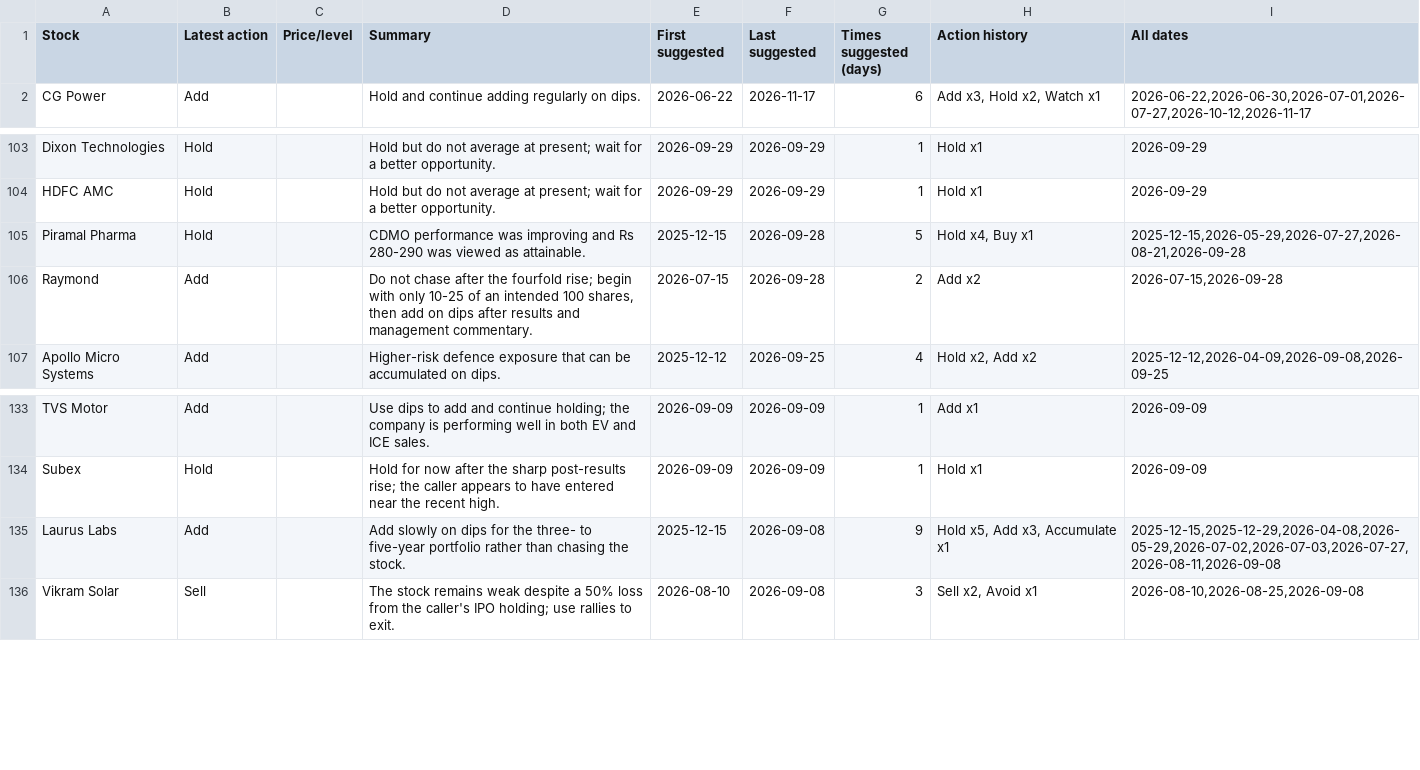
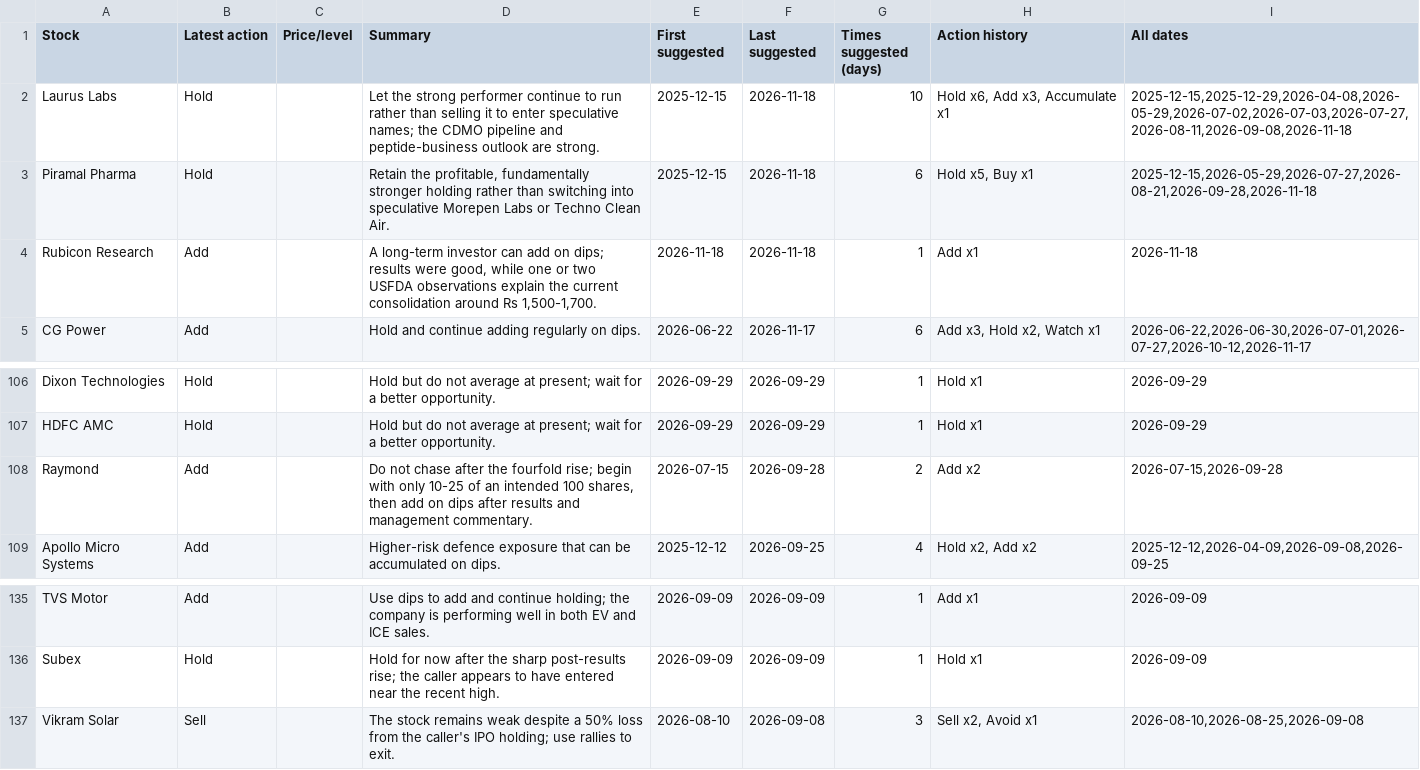
Before and after one commit to teja788/business_breakfast_youtube_summarizer, a CSV file: output/kranti/recommendations.csv, drawn as a sheet; only a part is shown, gaps mark what is left out.

```diff
--- a/output/kranti/recommendations.csv
+++ b/output/kranti/recommendations.csv
@@ -1,2 +1,5 @@
 Stock,Latest action,Price/level,Summary,First suggested,Last suggested,Times suggested (days),Action history,All dates
+Laurus Labs,Hold,,Let the strong performer continue to run rather than selling it to enter speculative names; the CDMO pipeline and peptide-business outlook are strong.,2025-12-15,2026-11-18,10,"Hold x6, Add x3, Accumulate x1","2025-12-15,2025-12-29,2026-04-08,2026-05-29,2026-07-02,2026-07-03,2026-07-27,2026-08-11,2026-09-08,2026-11-18"
+Piramal Pharma,Hold,,"Retain the profitable, fundamentally stronger holding rather than switching into speculative Morepen Labs or Techno Clean Air.",2025-12-15,2026-11-18,6,"Hold x5, Buy x1","2025-12-15,2026-05-29,2026-07-27,2026-08-21,2026-09-28,2026-11-18"
+Rubicon Research,Add,,"A long-term investor can add on dips; results were good, while one or two USFDA observations explain the current consolidation around Rs 1,500-1,700.",2026-11-18,2026-11-18,1,Add x1,2026-11-18
 CG Power,Add,,Hold and continue adding regularly on dips.,2026-06-22,2026-11-17,6,"Add x3, Hold x2, Watch x1","2026-06-22,2026-06-30,2026-07-01,2026-07-27,2026-10-12,2026-11-17"
@@ -104,3 +107,2 @@ Dixon Technologies,Hold,,Hold but do not average at present; wait for a better o
 HDFC AMC,Hold,,Hold but do not average at present; wait for a better opportunity.,2026-09-29,2026-09-29,1,Hold x1,2026-09-29
-Piramal Pharma,Hold,,CDMO performance was improving and Rs 280-290 was viewed as attainable.,2025-12-15,2026-09-28,5,"Hold x4, Buy x1","2025-12-15,2026-05-29,2026-07-27,2026-08-21,2026-09-28"
 Raymond,Add,,"Do not chase after the fourfold rise; begin with only 10-25 of an intended 100 shares, then add on dips after results and management commentary.",2026-07-15,2026-09-28,2,Add x2,"2026-07-15,2026-09-28"
@@ -134,3 +136,2 @@ TVS Motor,Add,,Use dips to add and continue holding; the company is performing w
 Subex,Hold,,Hold for now after the sharp post-results rise; the caller appears to have entered near the recent high.,2026-09-09,2026-09-09,1,Hold x1,2026-09-09
-Laurus Labs,Add,,Add slowly on dips for the three- to five-year portfolio rather than chasing the stock.,2025-12-15,2026-09-08,9,"Hold x5, Add x3, Accumulate x1","2025-12-15,2025-12-29,2026-04-08,2026-05-29,2026-07-02,2026-07-03,2026-07-27,2026-08-11,2026-09-08"
 Vikram Solar,Sell,,The stock remains weak despite a 50% loss from the caller's IPO holding; use rallies to exit.,2026-08-10,2026-09-08,3,"Sell x2, Avoid x1","2026-08-10,2026-08-25,2026-09-08"
```
Also changed, not shown: output/kranti/buy_recommendations.csv, output/kutumba_rao/buy_recommendations.csv, 21 other files.
